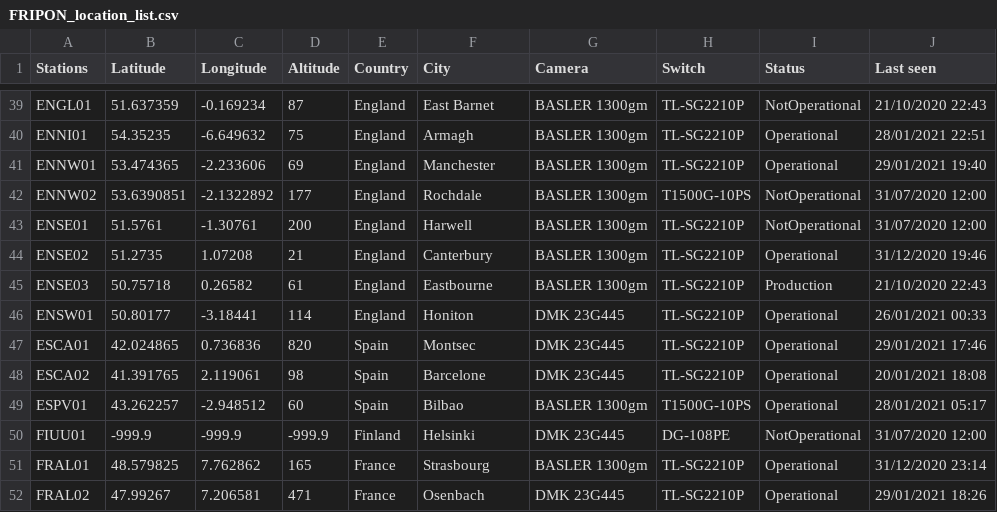
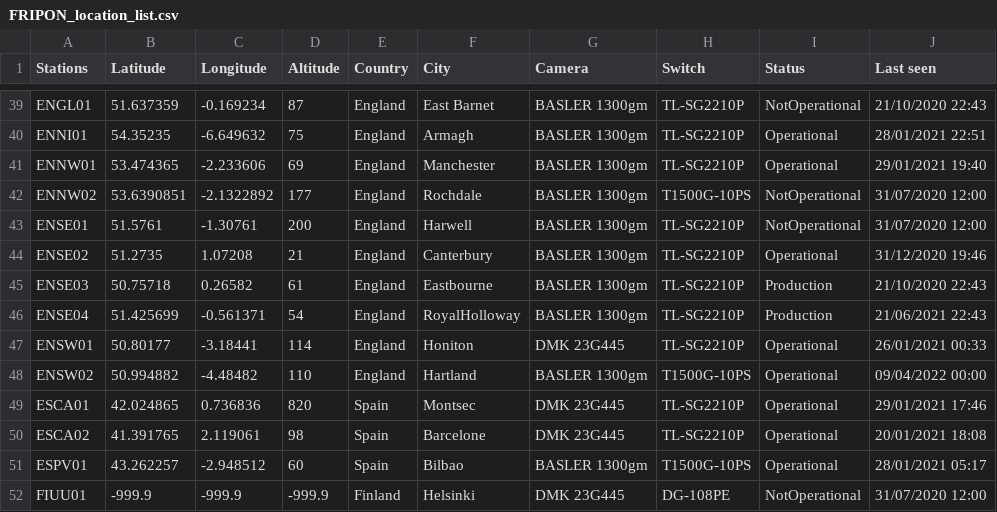
Before and after one commit to SCAMP99/SCAMP, a CSV file: FRIPON_location_list.csv, drawn as a sheet; only a part is shown, gaps mark what is left out; the shorter side is filled out with more unchanged rows; the diff names each change by its address in the sheet, - before the commit and + after, or states it on an @@ line.

Commit message:
Add files via upload

```diff
--- a/FRIPON_location_list.csv
+++ b/FRIPON_location_list.csv
+row 46: ENSE04 | 51.425699 | -0.561371 | 54 | England | RoyalHolloway | BASLER 1300gm | TL-SG2210P | Production | 21/06/2021 22:43
+row 48: ENSW02 | 50.994882 | -4.48482 | 110 | England | Hartland | BASLER 1300gm | T1500G-10PS | Operational | 09/04/2022 00:00
```
